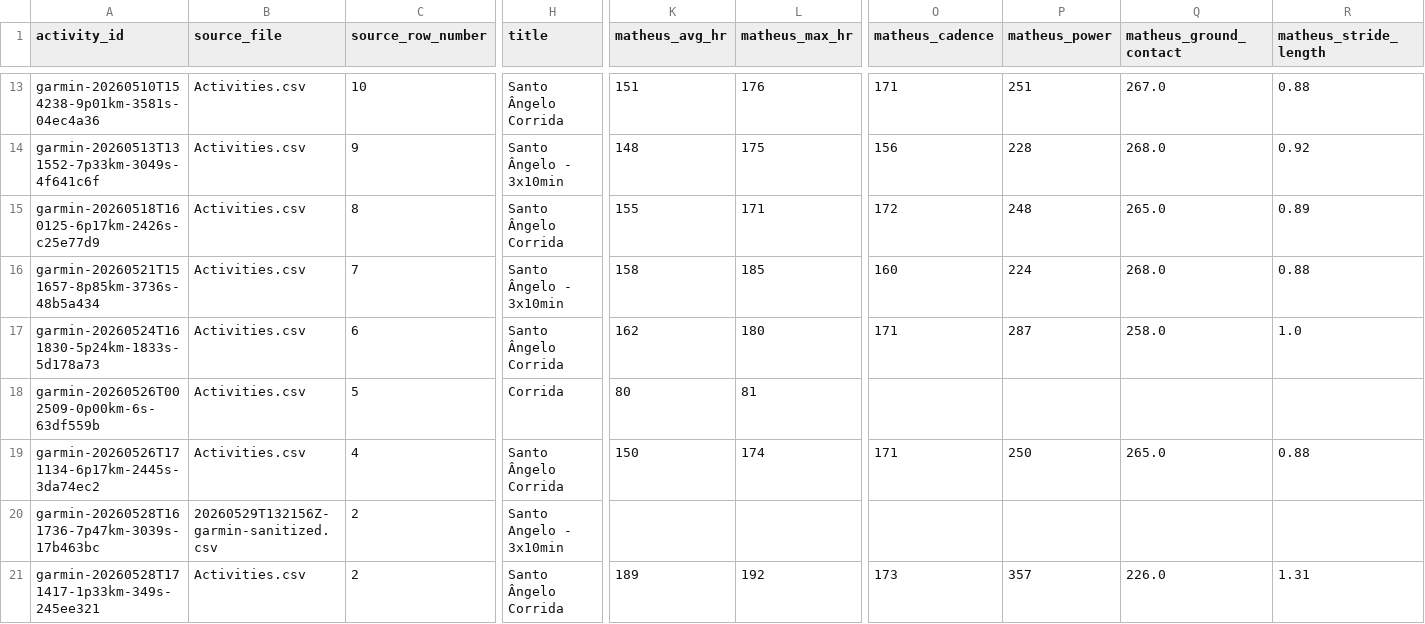
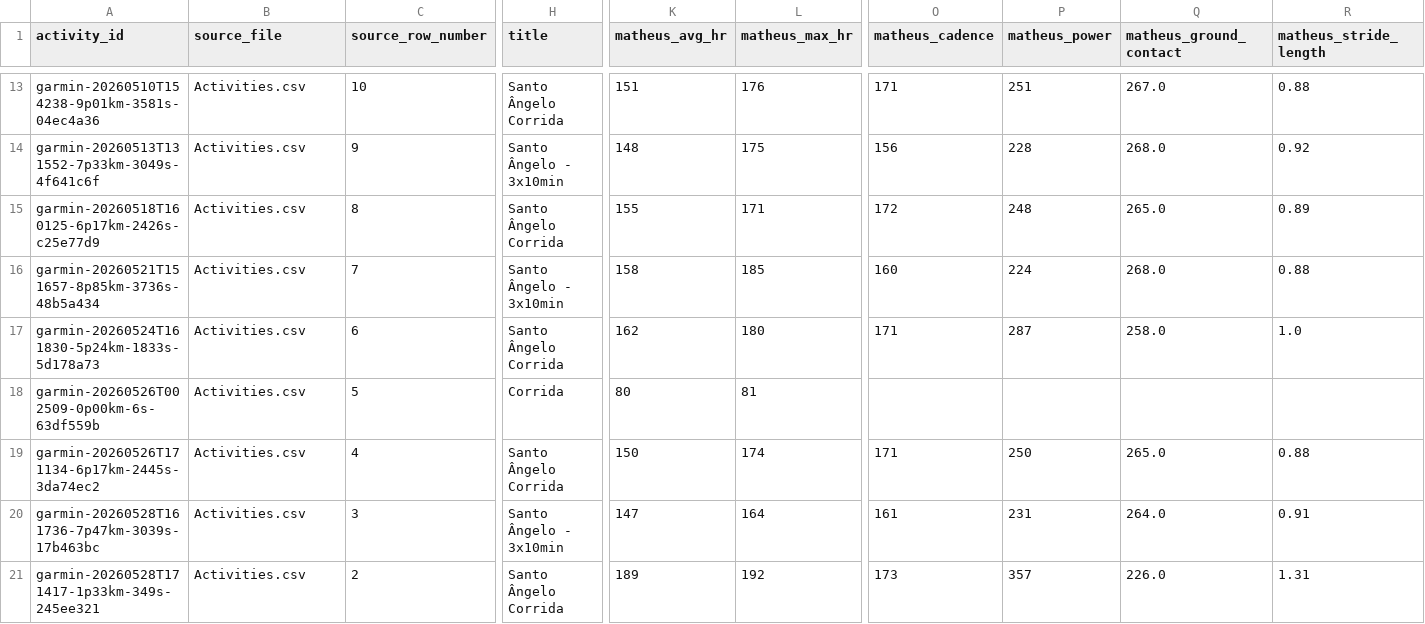
Before and after one commit to matheusmaais/runnercoach, a CSV file: data/processed/activities.csv, drawn as a sheet; only a part is shown, gaps mark what is left out; the diff names each change by its address in the sheet, - before the commit and + after, or states it on an @@ line.

```diff
--- a/data/processed/activities.csv
+++ b/data/processed/activities.csv
-B20 (source_file): 20260529T132156Z-garmin-sanitized.csv
+B20 (source_file): Activities.csv
-C20 (source_row_number): 2
+C20 (source_row_number): 3
-H20 (title): Santo Angelo - 3x10min
+H20 (title): Santo Ângelo - 3x10min
-K20 (matheus_avg_hr): (empty)
+K20 (matheus_avg_hr): 147
-L20 (matheus_max_hr): (empty)
+L20 (matheus_max_hr): 164
-O20 (matheus_cadence): (empty)
+O20 (matheus_cadence): 161
-P20 (matheus_power): (empty)
+P20 (matheus_power): 231
-Q20 (matheus_ground_contact): (empty)
+Q20 (matheus_ground_contact): 264.0
-R20 (matheus_stride_length): (empty)
+R20 (matheus_stride_length): 0.91
```
Also changed, not shown: data/processed/workouts.csv, 1 other file.
